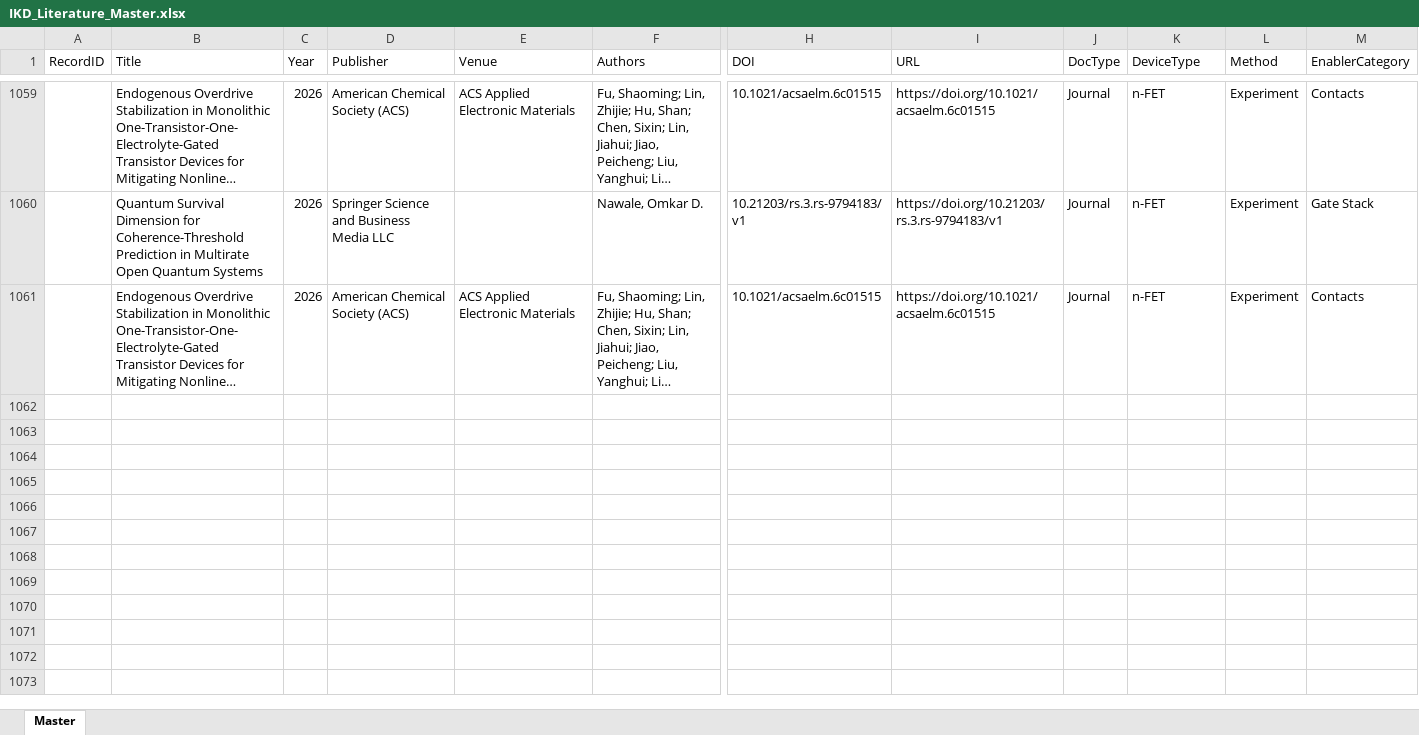
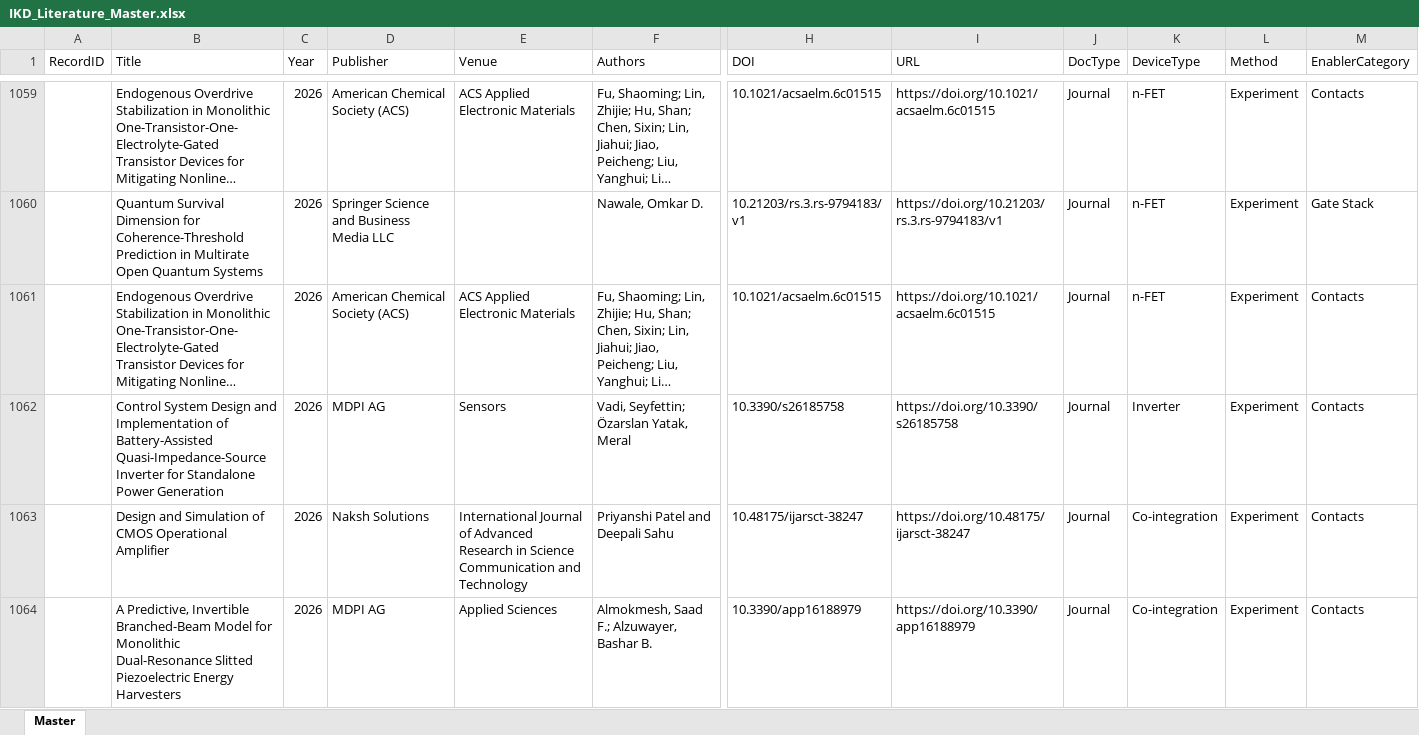
Before and after one commit to kainlulow/IKD_GaN_CMOS, an Excel workbook: 01_literature/IKD_Literature_Master.xlsx, sheet Master, drawn as a sheet; only a part is shown, gaps mark what is left out; long unchanged cells end in …; values as stored, in another font and other column widths than the file's, no borders; rows hold the shown columns only; the diff covers the shown part only; the diff names each change by its address in the sheet, - before the commit and + after, or states it on an @@ line.

```diff
--- a/01_literature/IKD_Literature_Master.xlsx (sheet Master)
+++ b/01_literature/IKD_Literature_Master.xlsx (sheet Master)
+row 1062:  | Control System Design and Implementation of Battery-Assisted Quasi-Impedance-Source Inverter for Standalone Power Generation | 2026 | MDPI AG | Sensors | Vadi, Seyfettin; Özarslan Yatak, Meral | 10.3390/s26185758 | https://doi.org/10.3390/s26185758 | Journal | Inverter | Experiment | Contacts
+row 1063:  | Design and Simulation of CMOS Operational Amplifier | 2026 | Naksh Solutions | International Journal of Advanced Research in Science Communication and Technology | Priyanshi Patel and Deepali Sahu | 10.48175/ijarsct-38247 | https://doi.org/10.48175/ijarsct-38247 | Journal | Co-integration | Experiment | Contacts
+row 1064:  | A Predictive, Invertible Branched-Beam Model for Monolithic Dual-Resonance Slitted Piezoelectric Energy Harvesters | 2026 | MDPI AG | Applied Sciences | Almokmesh, Saad F.; Alzuwayer, Bashar B. | 10.3390/app16188979 | https://doi.org/10.3390/app16188979 | Journal | Co-integration | Experiment | Contacts
```
Also changed, not shown: 3 added rows elsewhere in this sheet, 3 other files.
